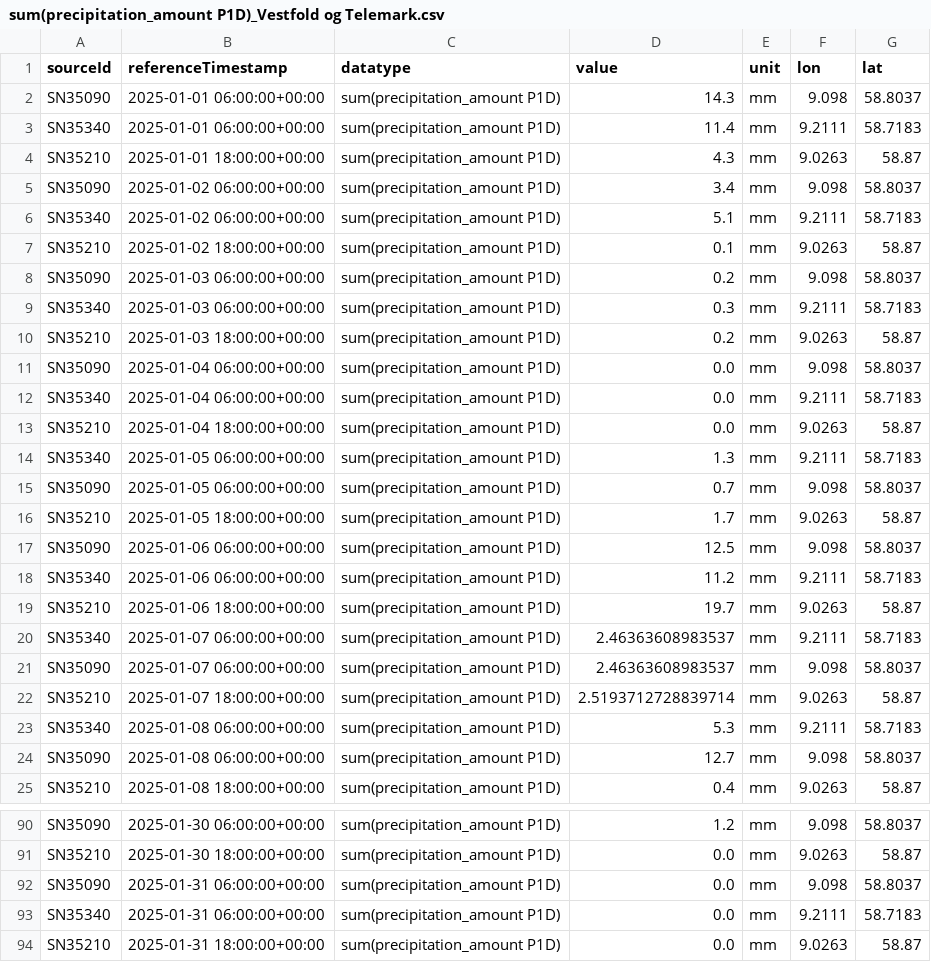
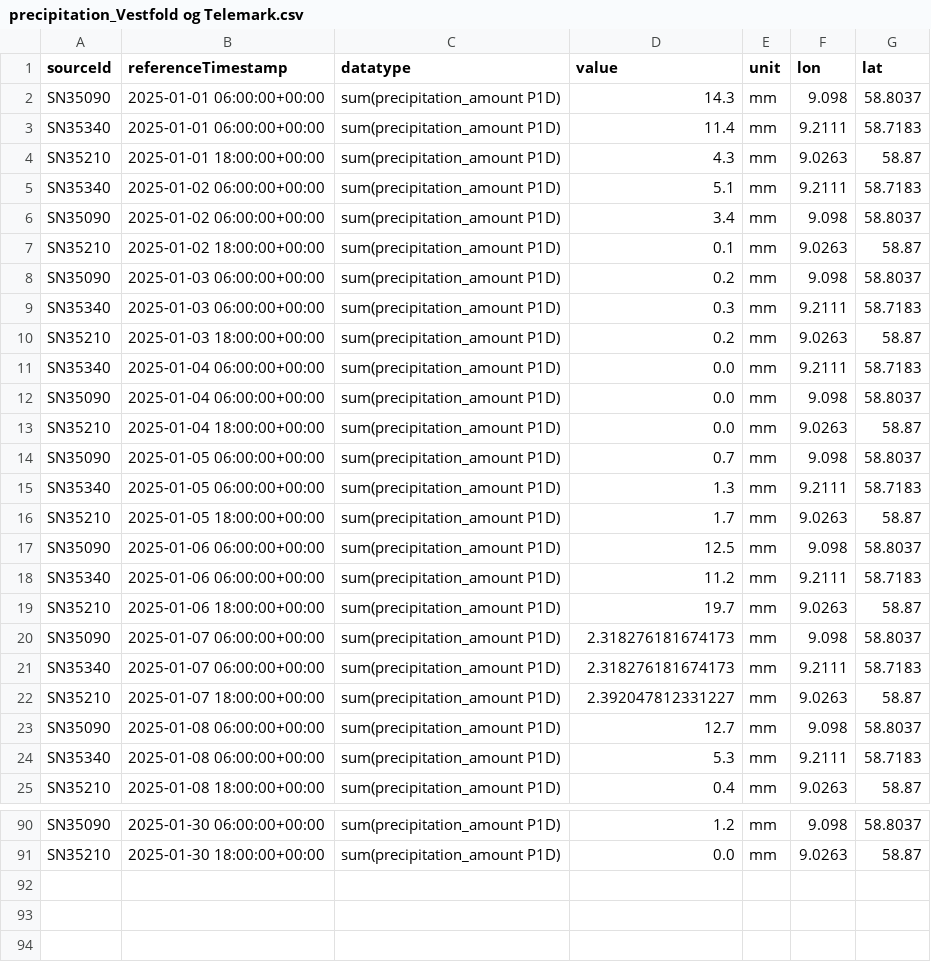
Before and after one commit to oysteike/miljodataAnalyse, a CSV file: data/Jan_2025/precipitation_Vestfold og Telemark.csv (was data/Jan_2025/sum(precipitation_amount P1D)_Vestfold og Telemark.csv), drawn as a sheet; only a part is shown, gaps mark what is left out; the diff covers the shown part only.

```diff
--- a/data/Jan_2025/sum(precipitation_amount P1D)_Vestfold og Telemark.csv
+++ b/data/Jan_2025/precipitation_Vestfold og Telemark.csv
@@ -4,4 +4,4 @@ SN35340,2025-01-01 06:00:00+00:00,sum(precipitation_amount P1D),11.4,mm,9.2111,5
 SN35210,2025-01-01 18:00:00+00:00,sum(precipitation_amount P1D),4.3,mm,9.0263,58.87
+SN35340,2025-01-02 06:00:00+00:00,sum(precipitation_amount P1D),5.1,mm,9.2111,58.7183
 SN35090,2025-01-02 06:00:00+00:00,sum(precipitation_amount P1D),3.4,mm,9.098,58.8037
-SN35340,2025-01-02 06:00:00+00:00,sum(precipitation_amount P1D),5.1,mm,9.2111,58.7183
 SN35210,2025-01-02 18:00:00+00:00,sum(precipitation_amount P1D),0.1,mm,9.0263,58.87
@@ -10,7 +10,7 @@ SN35340,2025-01-03 06:00:00+00:00,sum(precipitation_amount P1D),0.3,mm,9.2111,58
 SN35210,2025-01-03 18:00:00+00:00,sum(precipitation_amount P1D),0.2,mm,9.0263,58.87
+SN35340,2025-01-04 06:00:00+00:00,sum(precipitation_amount P1D),0.0,mm,9.2111,58.7183
 SN35090,2025-01-04 06:00:00+00:00,sum(precipitation_amount P1D),0.0,mm,9.098,58.8037
-SN35340,2025-01-04 06:00:00+00:00,sum(precipitation_amount P1D),0.0,mm,9.2111,58.7183
 SN35210,2025-01-04 18:00:00+00:00,sum(precipitation_amount P1D),0.0,mm,9.0263,58.87
+SN35090,2025-01-05 06:00:00+00:00,sum(precipitation_amount P1D),0.7,mm,9.098,58.8037
 SN35340,2025-01-05 06:00:00+00:00,sum(precipitation_amount P1D),1.3,mm,9.2111,58.7183
-SN35090,2025-01-05 06:00:00+00:00,sum(precipitation_amount P1D),0.7,mm,9.098,58.8037
 SN35210,2025-01-05 18:00:00+00:00,sum(precipitation_amount P1D),1.7,mm,9.0263,58.87
@@ -19,7 +19,7 @@ SN35340,2025-01-06 06:00:00+00:00,sum(precipitation_amount P1D),11.2,mm,9.2111,5
 SN35210,2025-01-06 18:00:00+00:00,sum(precipitation_amount P1D),19.7,mm,9.0263,58.87
-SN35340,2025-01-07 06:00:00+00:00,sum(precipitation_amount P1D),2.46363608983537,mm,9.2111,58.7183
-SN35090,2025-01-07 06:00:00+00:00,sum(precipitation_amount P1D),2.46363608983537,mm,9.098,58.8037
-SN35210,2025-01-07 18:00:00+00:00,sum(precipitation_amount P1D),2.5193712728839714,mm,9.0263,58.87
+SN35090,2025-01-07 06:00:00+00:00,sum(precipitation_amount P1D),2.318276181674173,mm,9.098,58.8037
+SN35340,2025-01-07 06:00:00+00:00,sum(precipitation_amount P1D),2.318276181674173,mm,9.2111,58.7183
+SN35210,2025-01-07 18:00:00+00:00,sum(precipitation_amount P1D),2.392047812331227,mm,9.0263,58.87
+SN35090,2025-01-08 06:00:00+00:00,sum(precipitation_amount P1D),12.7,mm,9.098,58.8037
 SN35340,2025-01-08 06:00:00+00:00,sum(precipitation_amount P1D),5.3,mm,9.2111,58.7183
-SN35090,2025-01-08 06:00:00+00:00,sum(precipitation_amount P1D),12.7,mm,9.098,58.8037
 SN35210,2025-01-08 18:00:00+00:00,sum(precipitation_amount P1D),0.4,mm,9.0263,58.87
@@ -91,4 +91 @@ SN35090,2025-01-30 06:00:00+00:00,sum(precipitation_amount P1D),1.2,mm,9.098,58.
 SN35210,2025-01-30 18:00:00+00:00,sum(precipitation_amount P1D),0.0,mm,9.0263,58.87
-SN35090,2025-01-31 06:00:00+00:00,sum(precipitation_amount P1D),0.0,mm,9.098,58.8037
-SN35340,2025-01-31 06:00:00+00:00,sum(precipitation_amount P1D),0.0,mm,9.2111,58.7183
-SN35210,2025-01-31 18:00:00+00:00,sum(precipitation_amount P1D),0.0,mm,9.0263,58.87
```
Also changed, not shown: 11 moved rows elsewhere in this file, data/Jan_2025/precipitation_Nordland.csv, data/Jan_2025/precipitation_Troms og Finnmark.csv, 31 other files.
